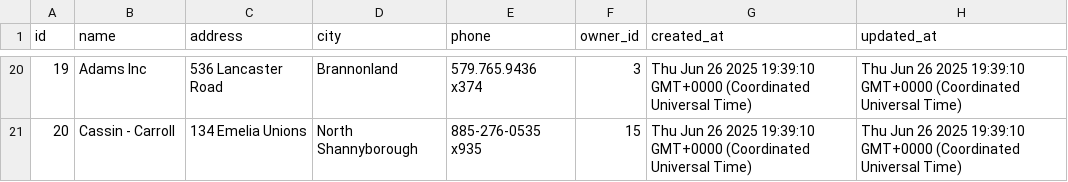
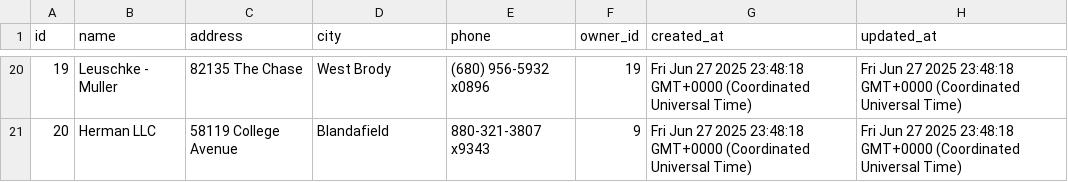
Before and after one commit to niparra21/Restaurantes-e2, a CSV file: csv_exports/restaurants.csv, drawn as a sheet; only a part is shown, gaps mark what is left out; the diff covers the shown part only.

```diff
--- a/csv_exports/restaurants.csv
+++ b/csv_exports/restaurants.csv
@@ -20,2 +20,2 @@ id,name,address,city,phone,owner_id,created_at,updated_at
-19,Adams Inc,536 Lancaster Road,Brannonland,579.765.9436 x374,3,Thu Jun 26 2025 19:39:10 GMT+0000 (Coordinated Universal Time),Thu Jun 26 2025 19:39:10 GMT+0000 (Coordinated Universal Time)
-20,Cassin - Carroll,134 Emelia Unions,North Shannyborough,885-276-0535 x935,15,Thu Jun 26 2025 19:39:10 GMT+0000 (Coordinated Universal Time),Thu Jun 26 2025 19:39:10 GMT+0000 (Coordinated Universal Time)
+19,Leuschke - Muller,82135 The Chase,West Brody,(680) 956-5932 x0896,19,Fri Jun 27 2025 23:48:18 GMT+0000 (Coordinated Universal Time),Fri Jun 27 2025 23:48:18 GMT+0000 (Coordinated Universal Time)
+20,Herman LLC,58119 College Avenue,Blandafield,880-321-3807 x9343,9,Fri Jun 27 2025 23:48:18 GMT+0000 (Coordinated Universal Time),Fri Jun 27 2025 23:48:18 GMT+0000 (Coordinated Universal Time)
```
Also changed, not shown: 126 edited cells elsewhere in this file, csv_exports/menu_items.csv, csv_exports/menus.csv, 20 other files.
